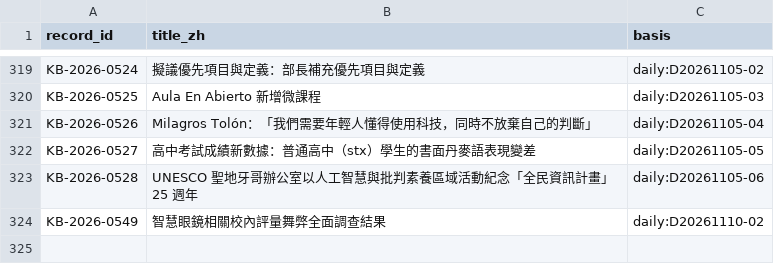
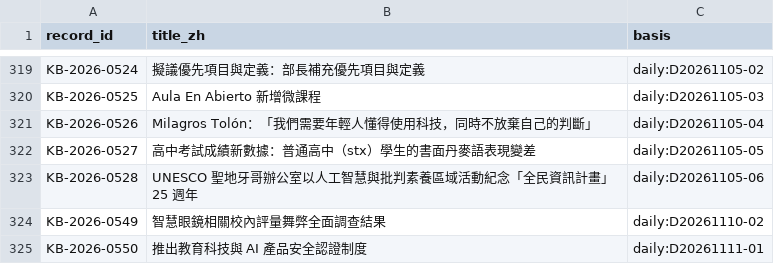
Before and after one commit to jhchenmooc/k12-ai-literacy-report, a CSV file: research/knowledge-base/data/titles_zh.csv, drawn as a sheet; only a part is shown, gaps mark what is left out; the diff names each change by its address in the sheet, - before the commit and + after, or states it on an @@ line.

```diff
--- a/research/knowledge-base/data/titles_zh.csv
+++ b/research/knowledge-base/data/titles_zh.csv
+row 325: KB-2026-0550 | 推出教育科技與 AI 產品安全認證制度 | daily:D20261111-01
```
Also changed, not shown: research/knowledge-base/data/records.csv, 14 other files.
